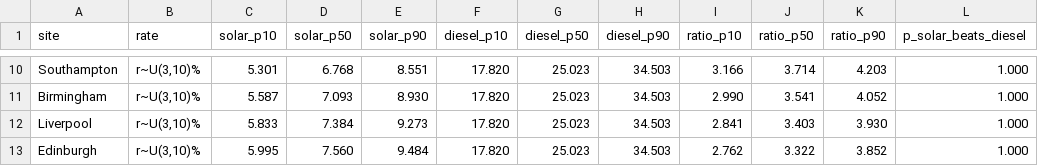
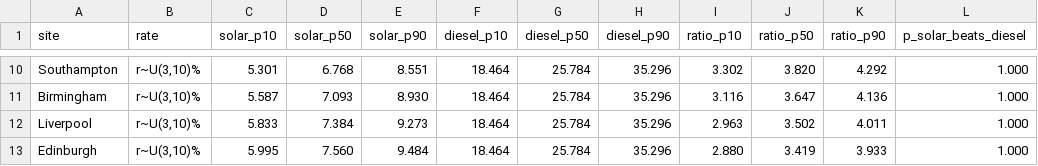
Before and after one commit to ii0mer/solar-vs-diesel-uk-monitoring, a CSV file: results/monte_carlo_lcoe.csv, drawn as a sheet; only a part is shown, gaps mark what is left out; the diff covers the shown part only; the diff names each change by its address in the sheet, - before the commit and + after, or states it on an @@ line.

```diff
--- a/results/monte_carlo_lcoe.csv
+++ b/results/monte_carlo_lcoe.csv
-F10:F13 (diesel_p10): 17.820
+F10:F13 (diesel_p10): 18.464
-G10:G13 (diesel_p50): 25.023
+G10:G13 (diesel_p50): 25.784
-H10:H13 (diesel_p90): 34.503
+H10:H13 (diesel_p90): 35.296
-I10 (ratio_p10): 3.166
+I10 (ratio_p10): 3.302
-J10 (ratio_p50): 3.714
+J10 (ratio_p50): 3.820
-K10 (ratio_p90): 4.203
+K10 (ratio_p90): 4.292
-I11 (ratio_p10): 2.990
+I11 (ratio_p10): 3.116
-J11 (ratio_p50): 3.541
+J11 (ratio_p50): 3.647
-K11 (ratio_p90): 4.052
+K11 (ratio_p90): 4.136
-I12 (ratio_p10): 2.841
+I12 (ratio_p10): 2.963
-J12 (ratio_p50): 3.403
+J12 (ratio_p50): 3.502
-K12 (ratio_p90): 3.930
+K12 (ratio_p90): 4.011
-I13 (ratio_p10): 2.762
+I13 (ratio_p10): 2.880
-J13 (ratio_p50): 3.322
+J13 (ratio_p50): 3.419
-K13 (ratio_p90): 3.852
+K13 (ratio_p90): 3.933
```
Also changed, not shown: 48 edited cells elsewhere in this file, results/lcoe_comparison.csv, results/sweep2d_breakeven.csv, 12 other files.
